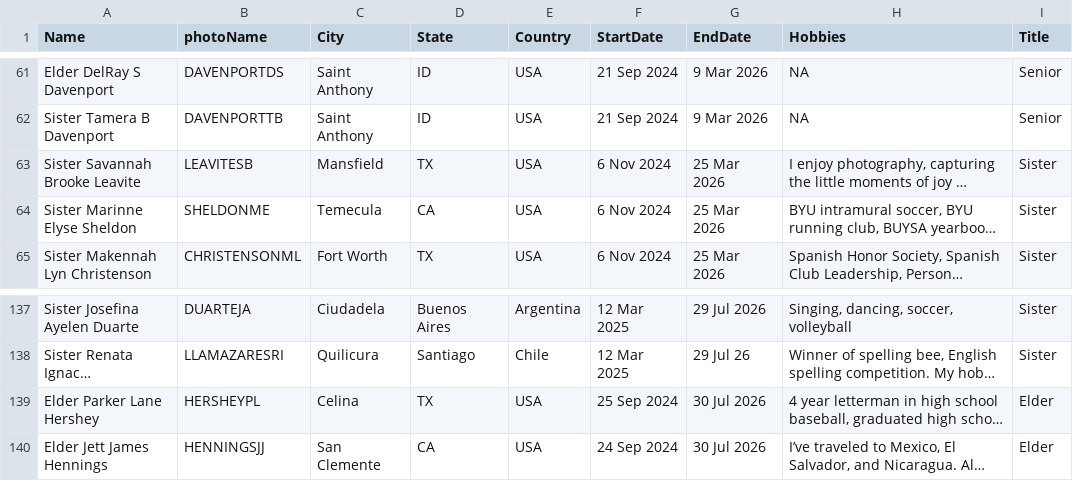
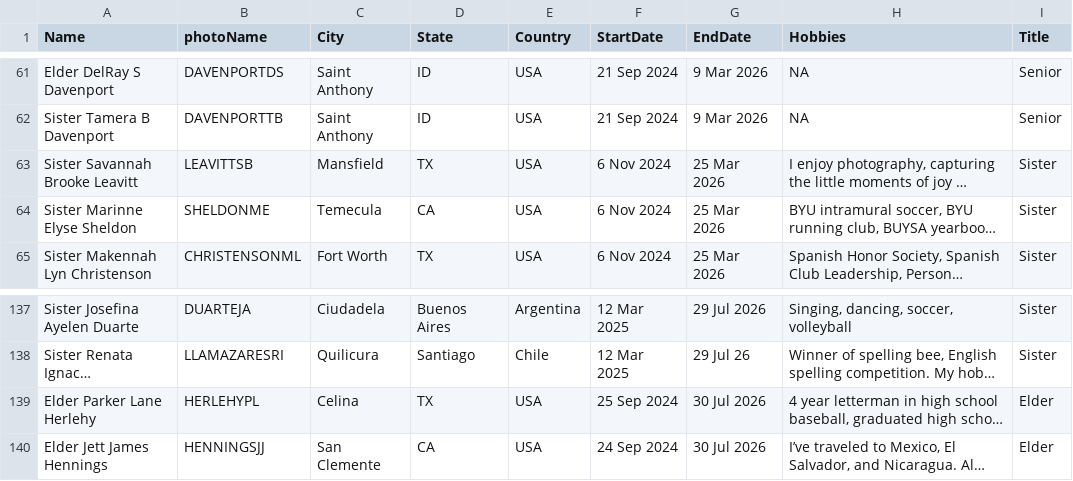
Before and after one commit to pkthor/Flash-Card, a CSV file: Missionary Flash/missionaries.csv, drawn as a sheet; only a part is shown, gaps mark what is left out; long unchanged cells end in …; the diff names each change by its address in the sheet, - before the commit and + after, or states it on an @@ line.

```diff
--- a/Missionary Flash/missionaries.csv
+++ b/Missionary Flash/missionaries.csv
-A63 (Name): Sister Savannah Brooke Leavite
+A63 (Name): Sister Savannah Brooke Leavitt
-B63 (photoName): LEAVITESB
+B63 (photoName): LEAVITTSB
-A139 (Name): Elder Parker Lane Hershey
+A139 (Name): Elder Parker Lane Herlehy
-B139 (photoName): HERSHEYPL
+B139 (photoName): HERLEHYPL
```
Also changed, not shown: 26 other files.
